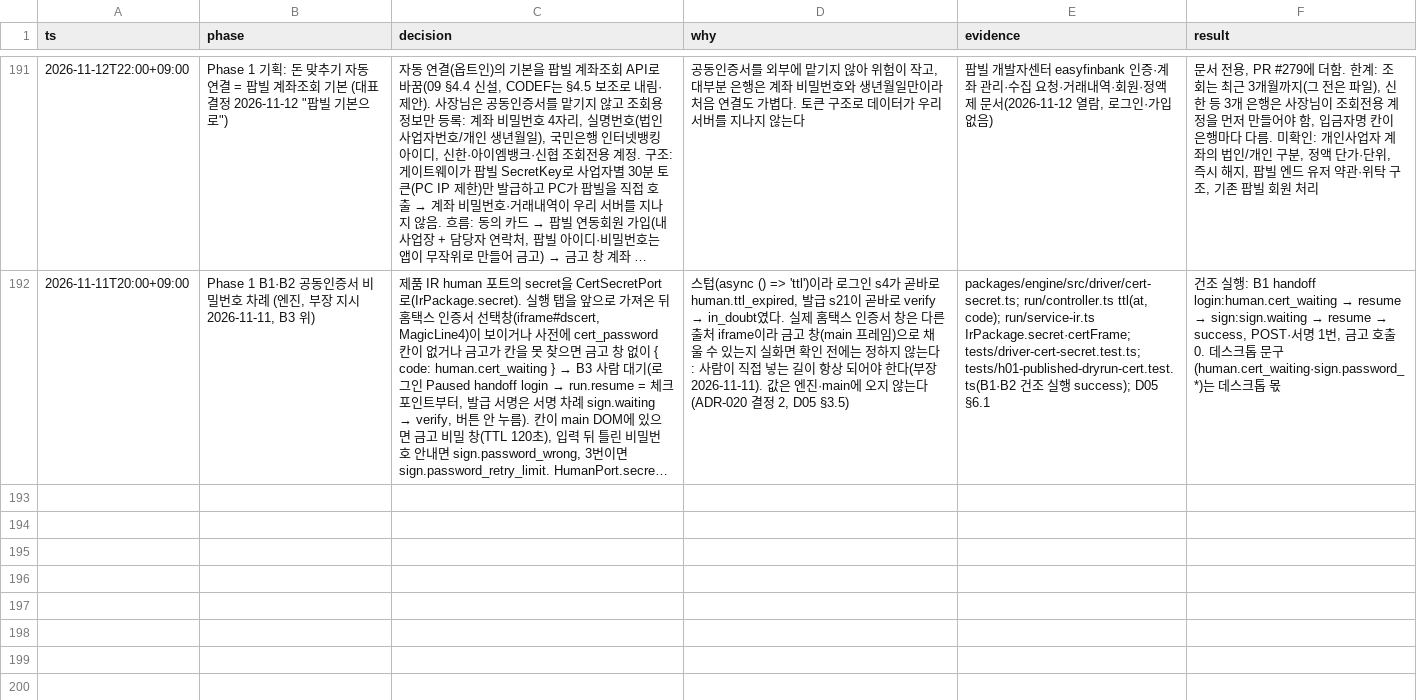
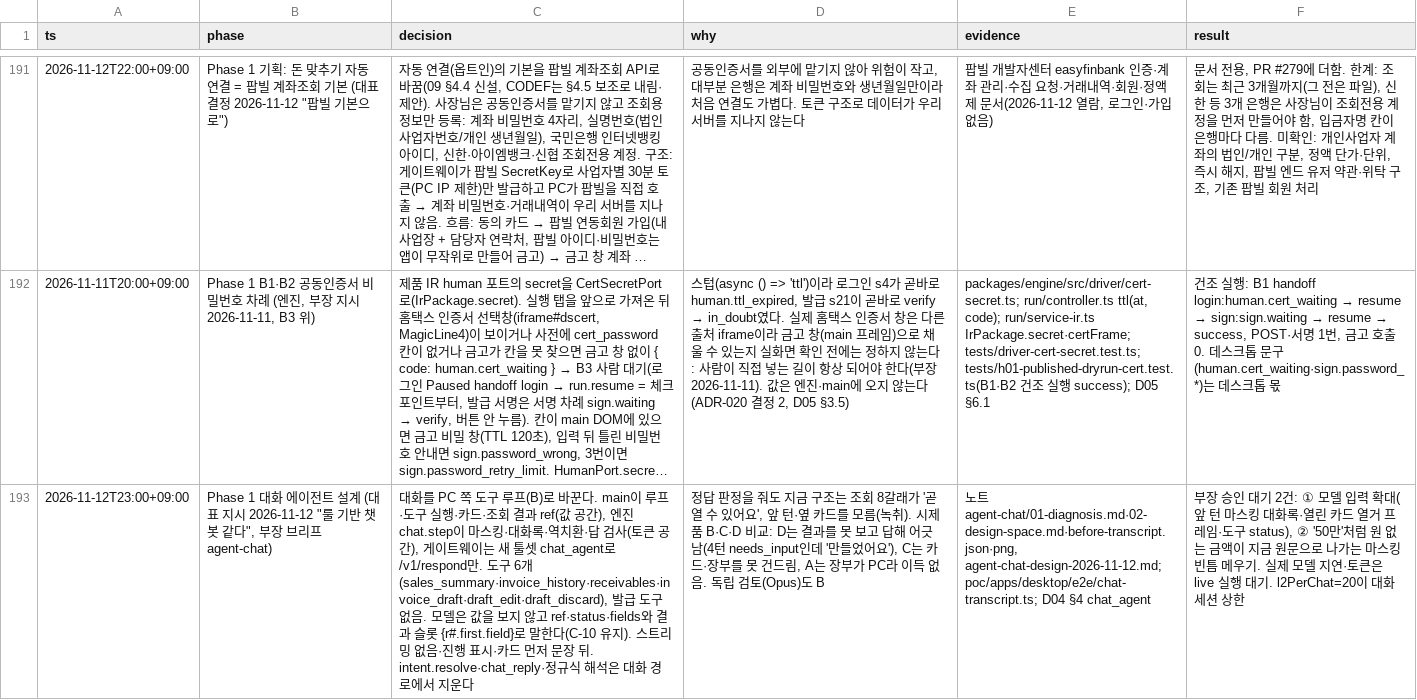
Before and after one commit to LAF-labs/tex, a TSV file: poc/reports/decisions.tsv, drawn as a sheet; only a part is shown, gaps mark what is left out; long unchanged cells end in …; the diff names each change by its address in the sheet, - before the commit and + after, or states it on an @@ line.

```diff
--- a/poc/reports/decisions.tsv
+++ b/poc/reports/decisions.tsv
+row 193: 2026-11-12T23:00+09:00 | Phase 1 대화 에이전트 설계 (대표 지시 2026-11-12 "룰 기반 챗봇 같다", 부장 브리프 agent-chat) | 대화를 PC 쪽 도구 루프(B)로 바꾼다. main이 루프·도구 실행·카드·조회 결과 ref(값 공간), 엔진 chat.step이 마스킹·대화록·역치환·답 검사(토큰 공간), 게이트웨이는 새 툴셋 chat_agent로 /v1/respond만. 도구 6개(sales_summary·invoice_history·receivables·invoice_draft·draft_edit·draft_discard), 발급 도구 없음. 모델은 값을 보지 않고 ref·status·fields와 결과 슬롯 {r#.first.field}로 말한다(C-10 유지). 스트리밍 없음·진행 표시·카드 먼저 문장 뒤. intent.resolve·chat_reply·정규식 해석은 대화 경로에서 지운다 | 정답 판정을 줘도 지금 구조는 조회 8갈래가 '곧 열 수 있어요', 앞 턴·옆 카드를 모름(녹취). 시제품 B·C·D 비교: D는 결과를 못 보고 답해 어긋남(4턴 needs_input인데 '만들었어요'), C는 카드·장부를 못 건드림, A는 장부가 PC라 이득 없음. 독립 검토(Opus)도 B | 노트 agent-chat/01-diagnosis.md·02-design-space.md·before-transcript.json·png, agent-chat-design-2026-11-12.md; poc/apps/desktop/e2e/chat-transcript.ts; D04 §4 chat_agent | 부장 승인 대기 2건: ① 모델 입력 확대(앞 턴 마스킹 대화록·열린 카드 열거 프레임·도구 status), ② '50만'처럼 원 없는 금액이 지금 원문으로 나가는 마스킹 빈틈 메우기. 실제 모델 지연·토큰은 live 실행 대기. l2PerChat=20이 대화 세션 상한
```
Also changed, not shown: 2 other files.
